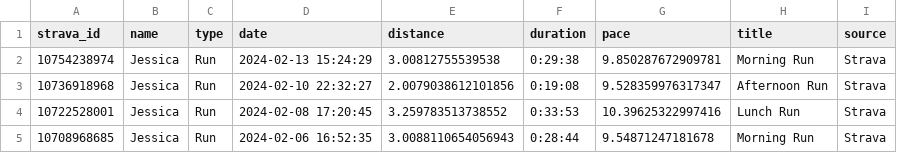
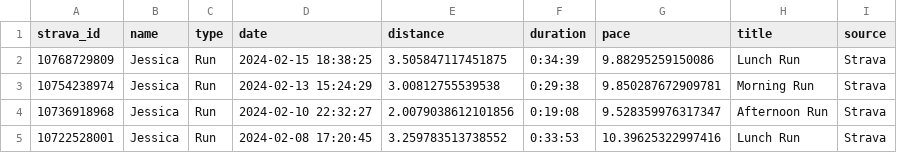
Before and after one commit to eibanez/run, a CSV file: data.csv, drawn as a sheet; only a part is shown; the shorter side is filled out with more unchanged rows; the diff names each change by its address in the sheet, - before the commit and + after, or states it on an @@ line.

```diff
--- a/data.csv
+++ b/data.csv
+row 2: 10768729809 | Jessica | Run | 2024-02-15 18:38:25 | 3.505847117451875 | 0:34:39 | 9.88295259150086 | Lunch Run | Strava
```
Also changed, not shown: 3 other files.
